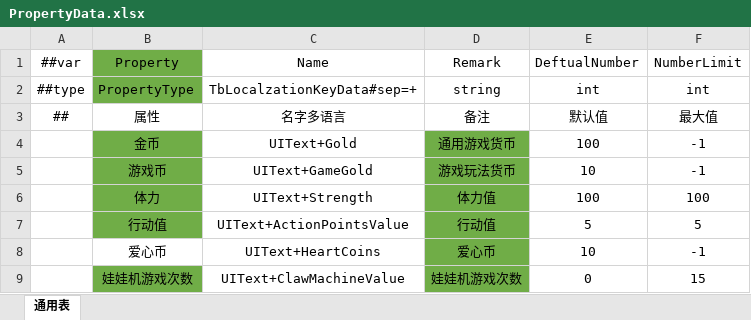
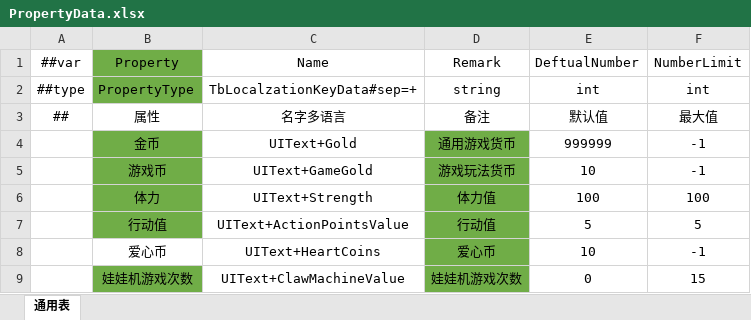
Before and after one commit to XiaoYuName/HD-2D, an Excel workbook: ExcelTool/LubanTools/DataTables/Datas/PropertyData.xlsx, sheet 通用表, drawn as a sheet; values as stored, in another font and other column widths than the file's, no borders; the diff names each change by its address in the sheet, - before the commit and + after, or states it on an @@ line.

```diff
--- a/ExcelTool/LubanTools/DataTables/Datas/PropertyData.xlsx (sheet 通用表)
+++ b/ExcelTool/LubanTools/DataTables/Datas/PropertyData.xlsx (sheet 通用表)
-E4: 100
+E4: 999999
```
Also changed, not shown: 19 other files.
